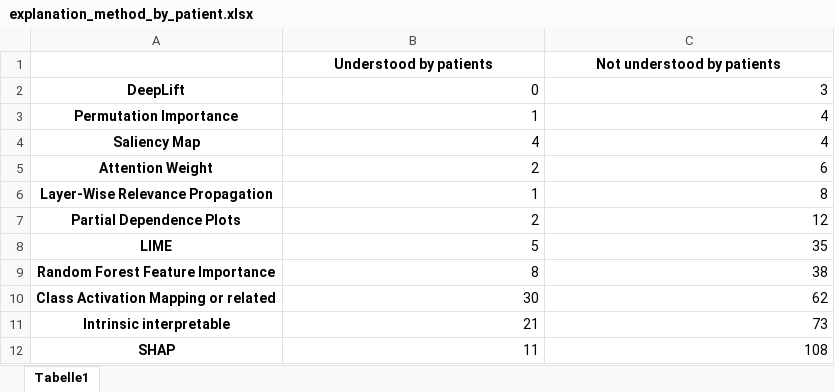
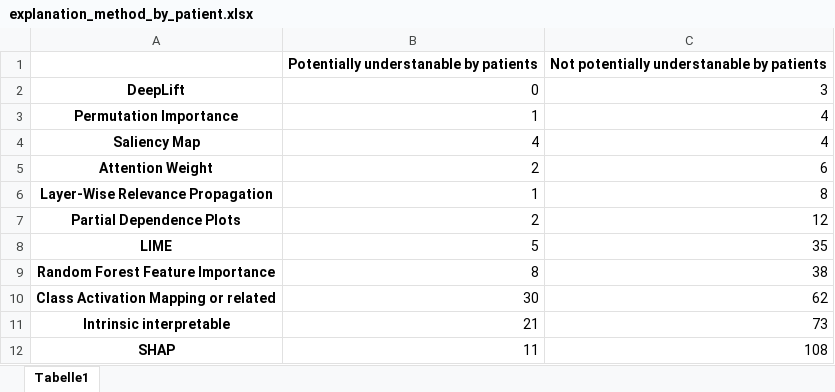
Before and after one commit to joa24jm/literature_review, an Excel workbook: plots/explanation_method_by_patient.xlsx, sheet Tabelle1, drawn as a sheet; values as stored, in another font and other column widths than the file's, no borders; charts and pictures not drawn; removed rows and columns are numbered as before the commit, all else as after; the diff names each change by its address in the sheet, - before the commit and + after, or states it on an @@ line.

```diff
--- a/plots/explanation_method_by_patient.xlsx (sheet Tabelle1)
+++ b/plots/explanation_method_by_patient.xlsx (sheet Tabelle1)
-row 1:  | Understood by patients | Not understood by patients
+row 1:  | Potentially understanable by patients | Not potentially understanable by patients
```
Also changed, not shown: charts or pictures, plots/explanation_method_by_patient_by_input_type.xlsx, plots/ml_description_by_data_type.xlsx, 3 other files.
